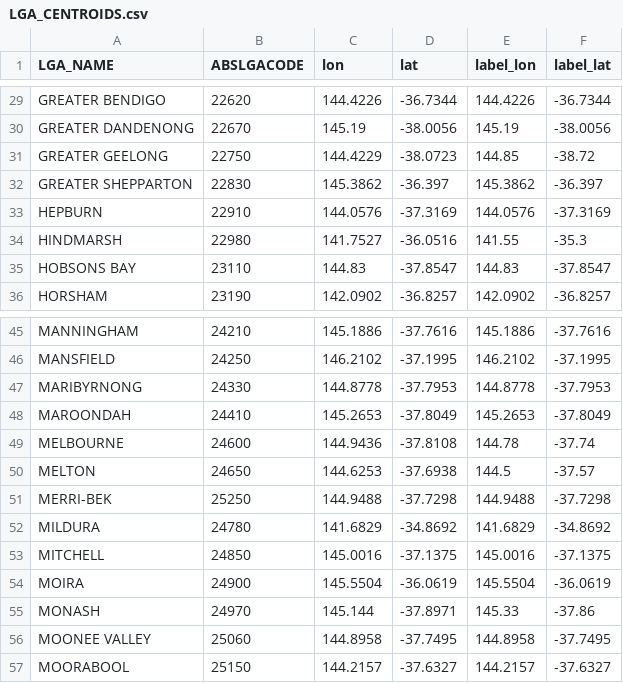
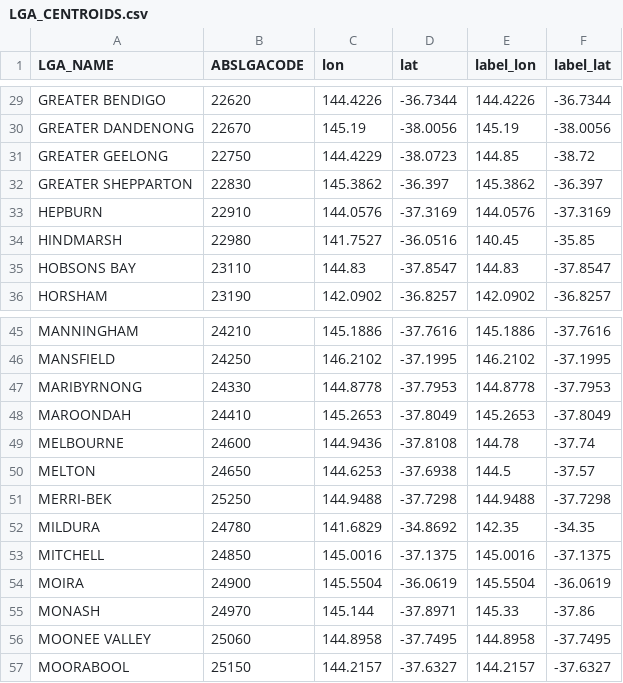
Before and after one commit to Deathlord4761/DV2, a CSV file: data/LGA_CENTROIDS.csv, drawn as a sheet; only a part is shown, gaps mark what is left out.

Commit message:
fixed labels positioning one proportional symbol map

```diff
--- a/data/LGA_CENTROIDS.csv
+++ b/data/LGA_CENTROIDS.csv
@@ -33,3 +33,3 @@ GREATER SHEPPARTON,22830,145.3862,-36.397,145.3862,-36.397
 HEPBURN,22910,144.0576,-37.3169,144.0576,-37.3169
-HINDMARSH,22980,141.7527,-36.0516,141.55,-35.3
+HINDMARSH,22980,141.7527,-36.0516,140.45,-35.85
 HOBSONS BAY,23110,144.83,-37.8547,144.83,-37.8547
@@ -51,3 +51,3 @@ MELTON,24650,144.6253,-37.6938,144.5,-37.57
 MERRI-BEK,25250,144.9488,-37.7298,144.9488,-37.7298
-MILDURA,24780,141.6829,-34.8692,141.6829,-34.8692
+MILDURA,24780,141.6829,-34.8692,142.35,-34.35
 MITCHELL,24850,145.0016,-37.1375,145.0016,-37.1375
```
Also changed, not shown: 1 other file.
